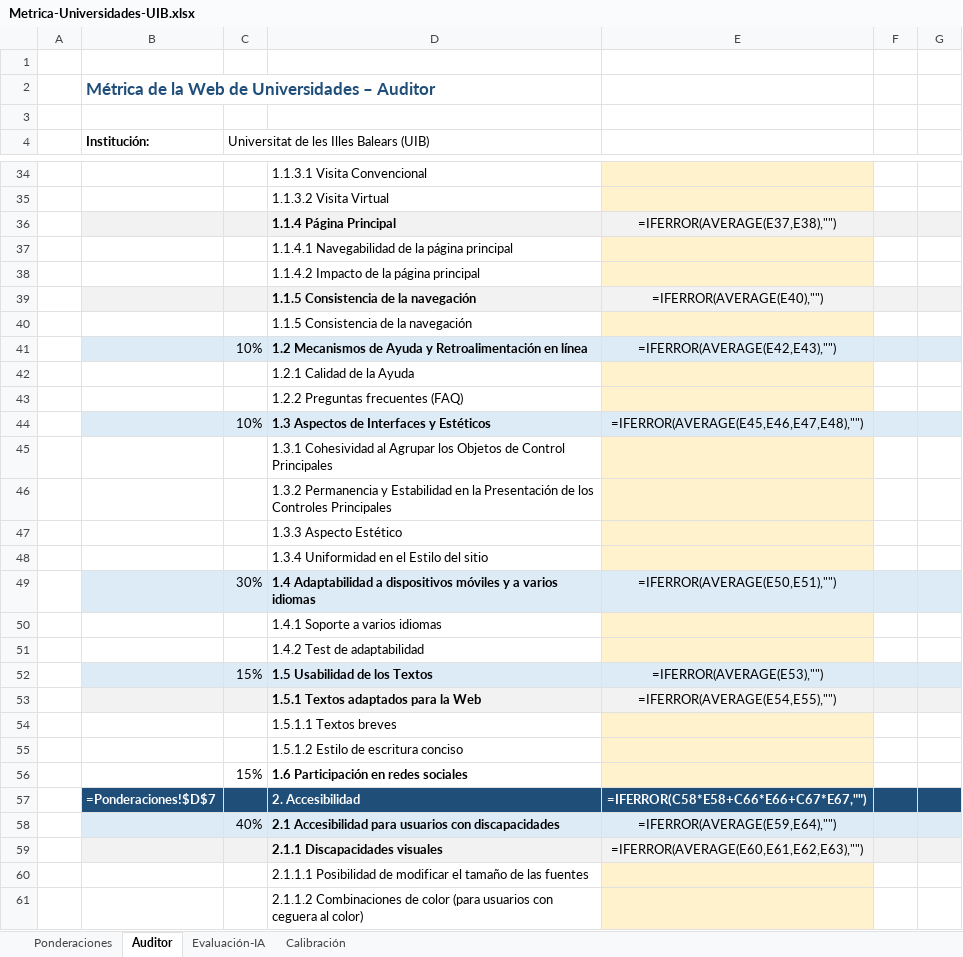
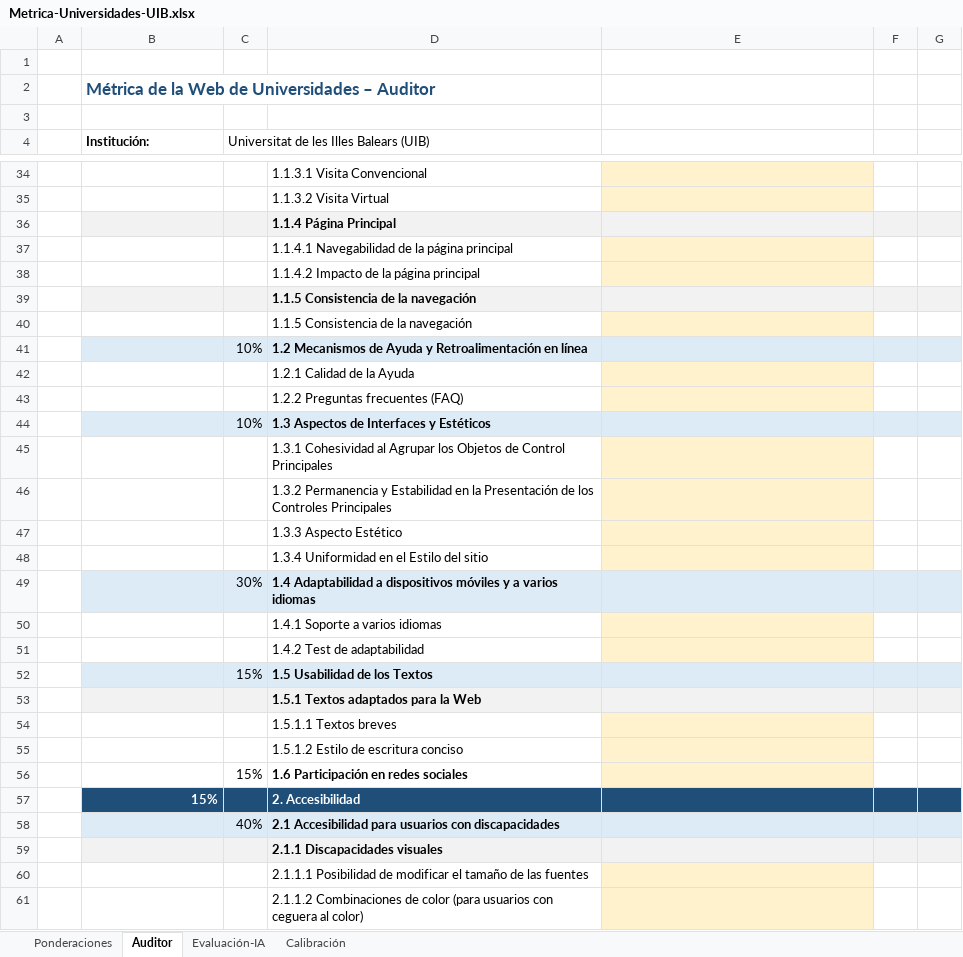
Before and after one commit to sergio-riesco/MIW, an Excel workbook: UX/auditoria-uib/Metrica-Universidades-UIB.xlsx, sheet Auditor, drawn as a sheet; only a part is shown, gaps mark what is left out; values as stored, in another font and other column widths than the file's, no borders; formulas without a stored value are shown as written; removed rows and columns are numbered as before the commit, all else as after; the diff covers the shown part only; the diff names each change by its address in the sheet, - before the commit and + after, or states it on an @@ line.

```diff
--- a/UX/auditoria-uib/Metrica-Universidades-UIB.xlsx (sheet Auditor)
+++ b/UX/auditoria-uib/Metrica-Universidades-UIB.xlsx (sheet Auditor)
-E36: =IFERROR(AVERAGE(E37,E38),"")
+E36: (empty)
-row 39:  |  |  | 1.1.5 Consistencia de la navegación | =IFERROR(AVERAGE(E40),"")
-B39:D39 fill: none
+B39:D39 fill: #F2F2F2
-D39 bold: off
+D39 bold: on
-E39 fill: #FFF2CC
+E39 fill: #F2F2F2
-F39:G39 fill: none
+F39:G39 fill: #F2F2F2
+row 40:  |  |  | 1.1.5 Consistencia de la navegación
-E41: =IFERROR(AVERAGE(E42,E43),"")
+E41: (empty)
-E44: =IFERROR(AVERAGE(E45,E46,E47,E48),"")
+E44: (empty)
-E49: =IFERROR(AVERAGE(E50,E51),"")
+E49: (empty)
-E52: =IFERROR(AVERAGE(E53),"")
+E52: (empty)
-E53: =IFERROR(AVERAGE(E54,E55),"")
+E53: (empty)
-row 57:  | =Ponderaciones!$D$7 |  | 2. Accesibilidad | =IFERROR(C58*E58+C66*E66+C67*E67,"")
+row 57:  | 15% |  | 2. Accesibilidad
-E58: =IFERROR(AVERAGE(E59,E64),"")
+E58: (empty)
-E59: =IFERROR(AVERAGE(E60,E61,E62,E63),"")
+E59: (empty)
```
Also changed, not shown: 14 added rows, 14 removed rows and 14 edited cells elsewhere in this sheet, sheet Calibración, sheet Evaluación-IA, sheet Ponderaciones, formulas that keep their value, charts or pictures, UX/Plantilla-Metrica-WebPersonal-IA-v2 (version 1).xlsx, 34 other files.
